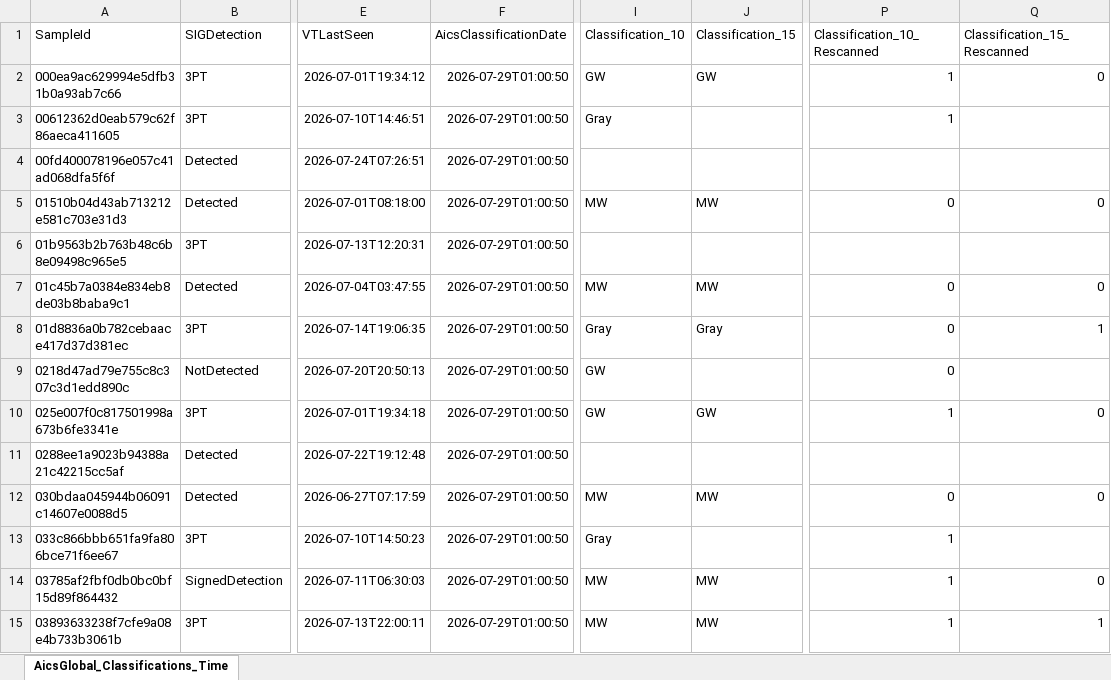
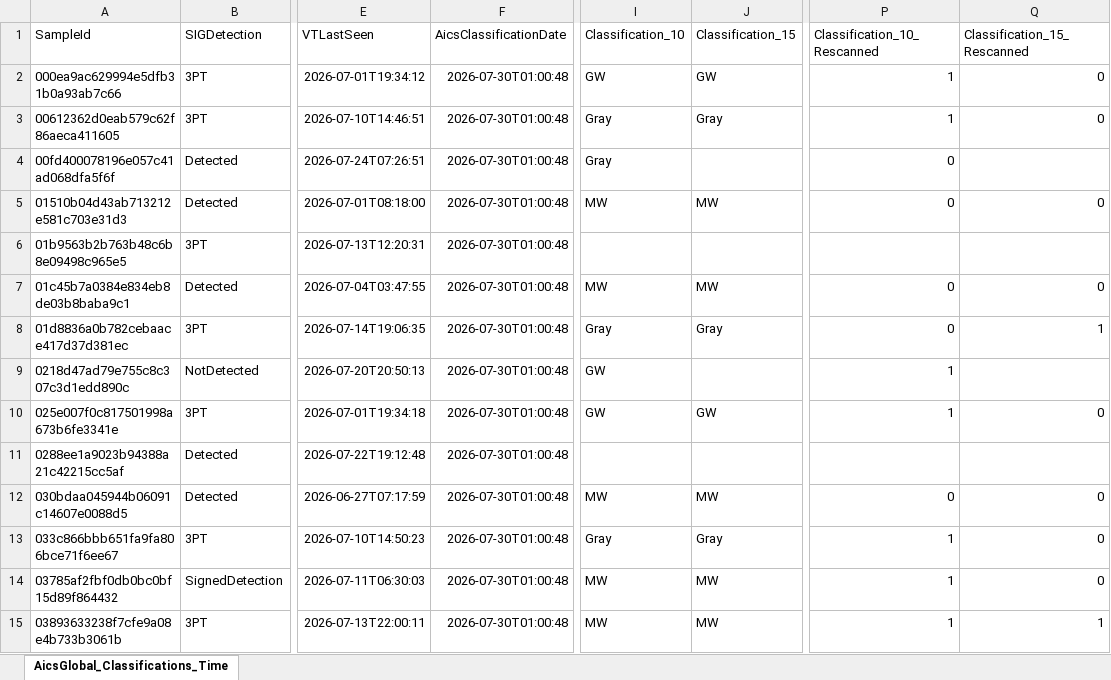
Before and after one commit to cvelascomerino-mwb/aics-dashboards, an Excel workbook: AicsTracker/AicsGlobal_Classifications_TimeWindows.xlsx, sheet AicsGlobal_Classifications_Time, drawn as a sheet; only a part is shown, gaps mark what is left out; values as stored, in another font and other column widths than the file's, no borders; table styles not drawn; the diff covers the shown part only; the diff names each change by its address in the sheet, - before the commit and + after, or states it on an @@ line.

Commit message:
AicsTracker dashboard from AICS

```diff
--- a/AicsTracker/AicsGlobal_Classifications_TimeWindows.xlsx (sheet AicsGlobal_Classifications_Time)
+++ b/AicsTracker/AicsGlobal_Classifications_TimeWindows.xlsx (sheet AicsGlobal_Classifications_Time)
-F2:F15 (AicsClassificationDate): 2026-07-29T01:00:50
+F2:F15 (AicsClassificationDate): 2026-07-30T01:00:48
-J3 (Classification_15): (empty)
+J3 (Classification_15): Gray
-Q3 (Classification_15_Rescanned): (empty)
+Q3 (Classification_15_Rescanned): 0
-I4 (Classification_10): (empty)
+I4 (Classification_10): Gray
-P4 (Classification_10_Rescanned): (empty)
+P4 (Classification_10_Rescanned): 0
-P9 (Classification_10_Rescanned): 0
+P9 (Classification_10_Rescanned): 1
-J13 (Classification_15): (empty)
+J13 (Classification_15): Gray
-Q13 (Classification_15_Rescanned): (empty)
+Q13 (Classification_15_Rescanned): 0
```
Also changed, not shown: 4 added rows and 885 edited cells elsewhere in this sheet.
